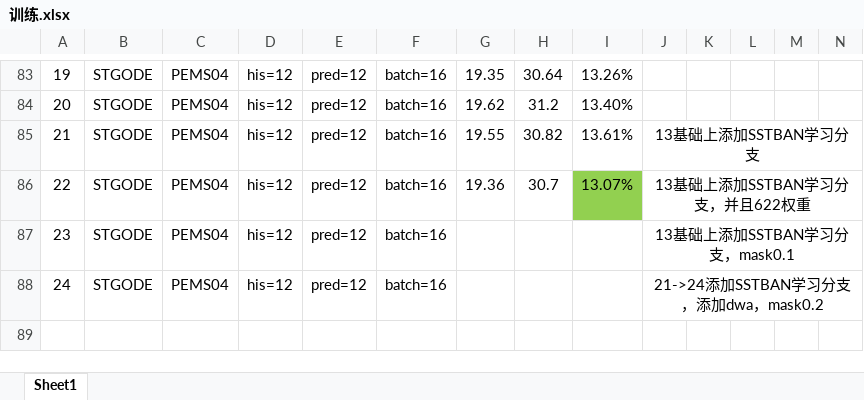
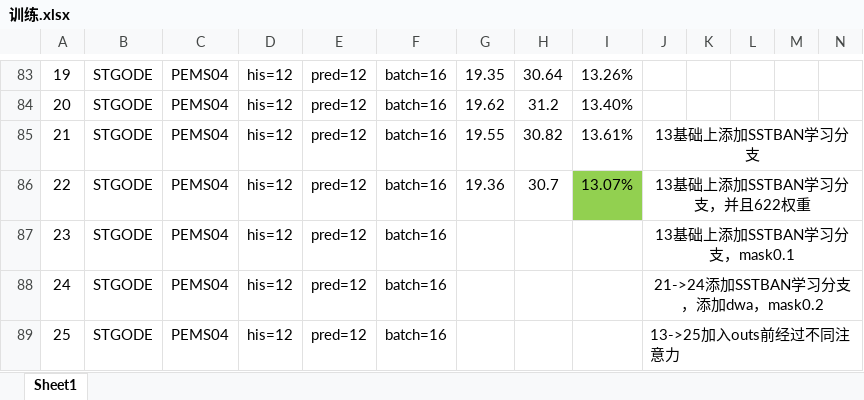
Before and after one commit to turmony/ModelInfo, an Excel workbook: 训练.xlsx, sheet Sheet1, drawn as a sheet; only a part is shown, gaps mark what is left out; values as stored, in another font and other column widths than the file's, no borders; rows hold the shown columns only; the diff names each change by its address in the sheet, - before the commit and + after, or states it on an @@ line.

Commit message:
add

```diff
--- a/训练.xlsx (sheet Sheet1)
+++ b/训练.xlsx (sheet Sheet1)
+row 89: 25 | STGODE | PEMS04 | his=12 | pred=12 | batch=16 |  |  |  | 13->25加入outs前经过不同注意力
```
